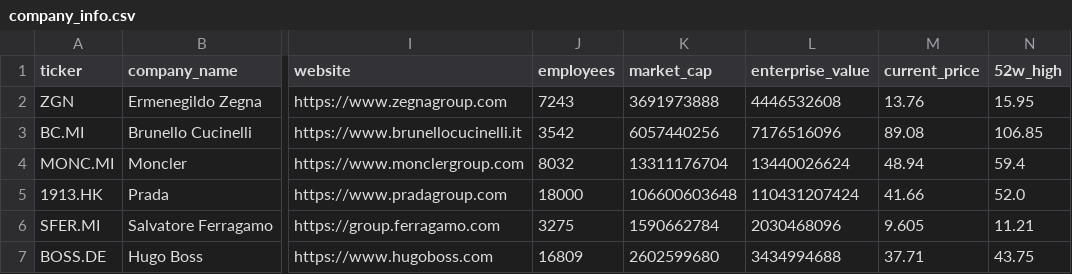
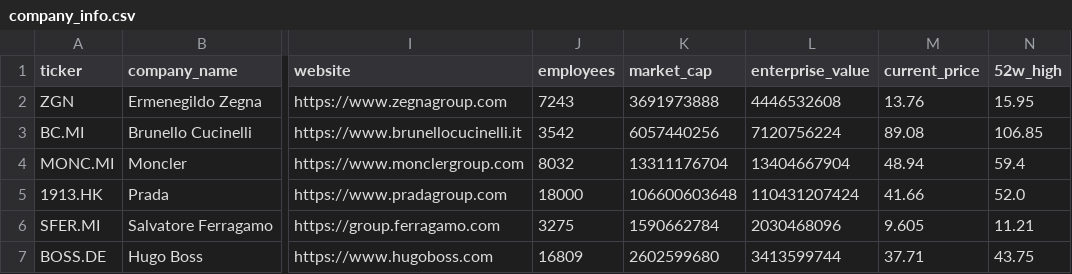
Before and after one commit to iliash-git/zegna-luxury-dashboard, a CSV file: data/company_info.csv, drawn as a sheet; only a part is shown, gaps mark what is left out; the diff names each change by its address in the sheet, - before the commit and + after, or states it on an @@ line.

```diff
--- a/data/company_info.csv
+++ b/data/company_info.csv
-L3 (enterprise_value): 7176516096
+L3 (enterprise_value): 7120756224
-L4 (enterprise_value): 13440026624
+L4 (enterprise_value): 13404667904
-L7 (enterprise_value): 3434994688
+L7 (enterprise_value): 3413599744
```
Also changed, not shown: data/key_metrics.csv, data/price_history.csv, 1 other file.
